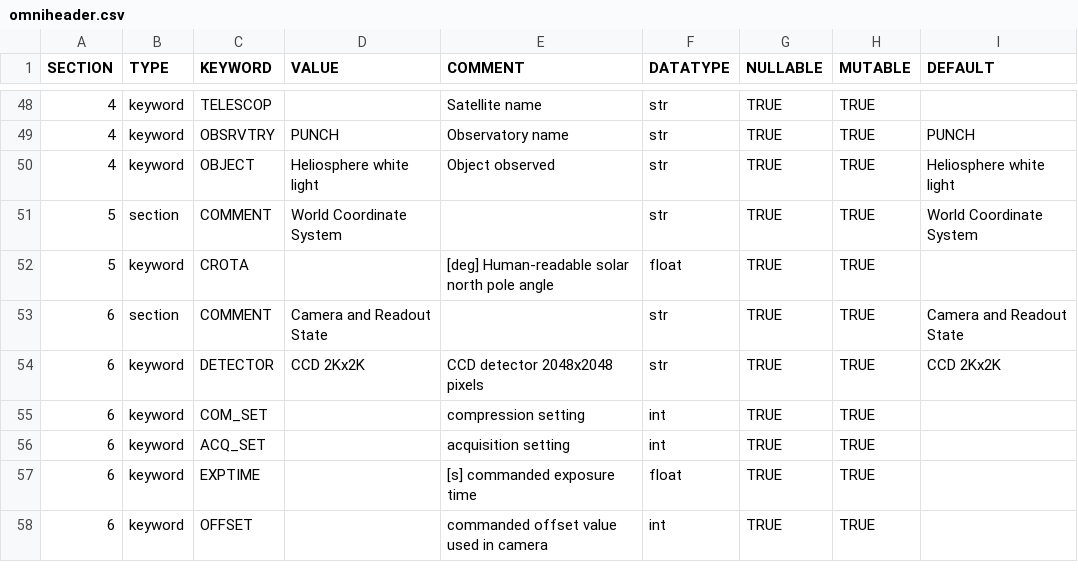
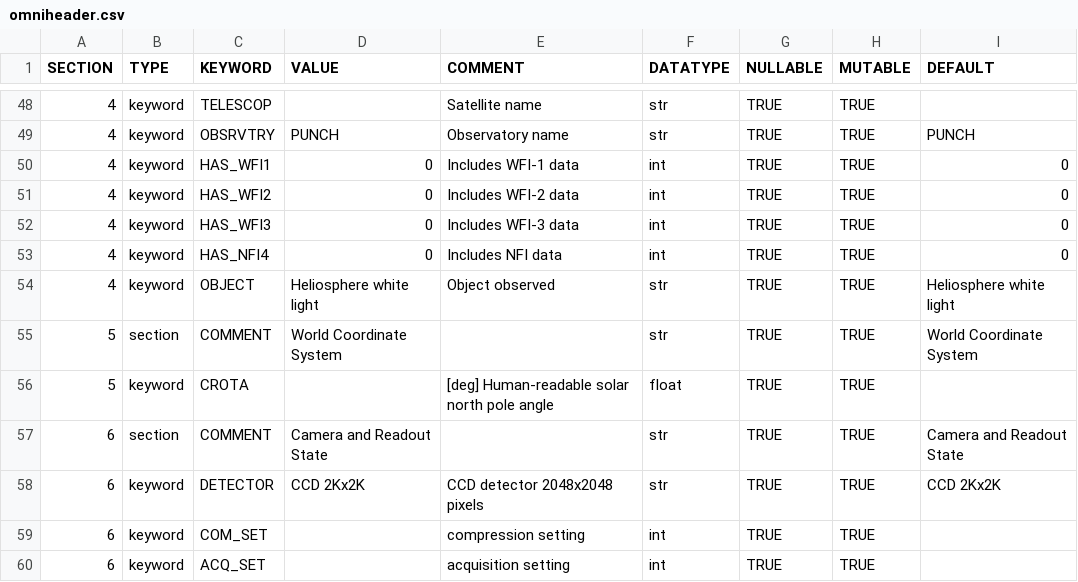
Before and after one commit to raphael-attie/punchbowl, a CSV file: punchbowl/data/data/omniheader.csv, drawn as a sheet; only a part is shown, gaps mark what is left out; the shorter side is filled out with more unchanged rows; the diff names each change by its address in the sheet, - before the commit and + after, or states it on an @@ line.

```diff
--- a/punchbowl/data/data/omniheader.csv
+++ b/punchbowl/data/data/omniheader.csv
+row 50: 4 | keyword | HAS_WFI1 | 0 | Includes WFI-1 data | int | TRUE | TRUE | 0
+row 51: 4 | keyword | HAS_WFI2 | 0 | Includes WFI-2 data | int | TRUE | TRUE | 0
+row 52: 4 | keyword | HAS_WFI3 | 0 | Includes WFI-3 data | int | TRUE | TRUE | 0
+row 53: 4 | keyword | HAS_NFI4 | 0 | Includes NFI data | int | TRUE | TRUE | 0
```
Also changed, not shown: 5 other files.
